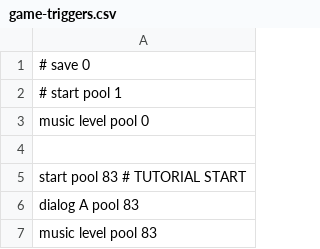
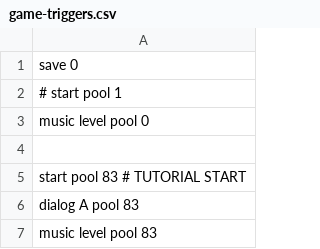
Before and after one commit to cosmologicon/pyjam, a CSV file: pyweek26/data/game-triggers.csv, drawn as a sheet; only a part is shown.

Commit message:
Save feature working (I hope) and re-enabled

```diff
--- a/pyweek26/data/game-triggers.csv
+++ b/pyweek26/data/game-triggers.csv
@@ -1,2 +1,2 @@
-# save 0
+save 0
 # start pool 1
```
Also changed, not shown: 8 other files.
